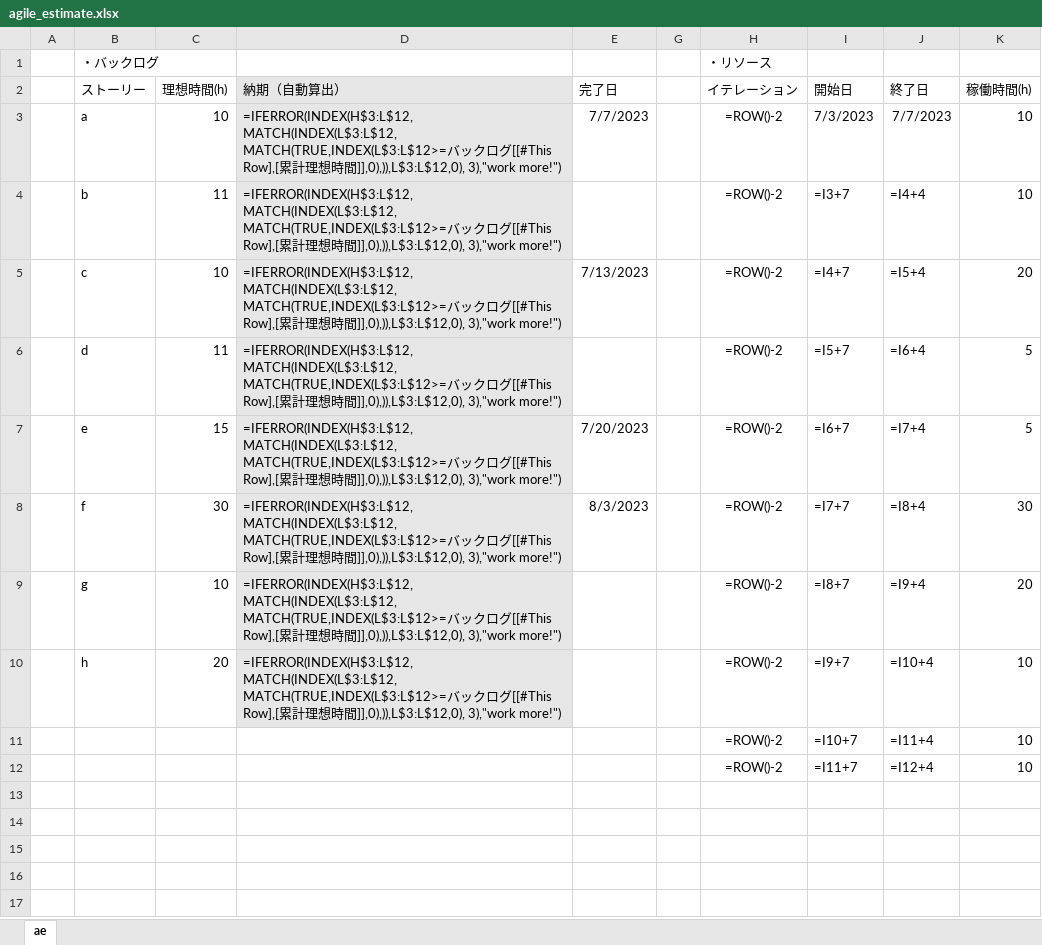
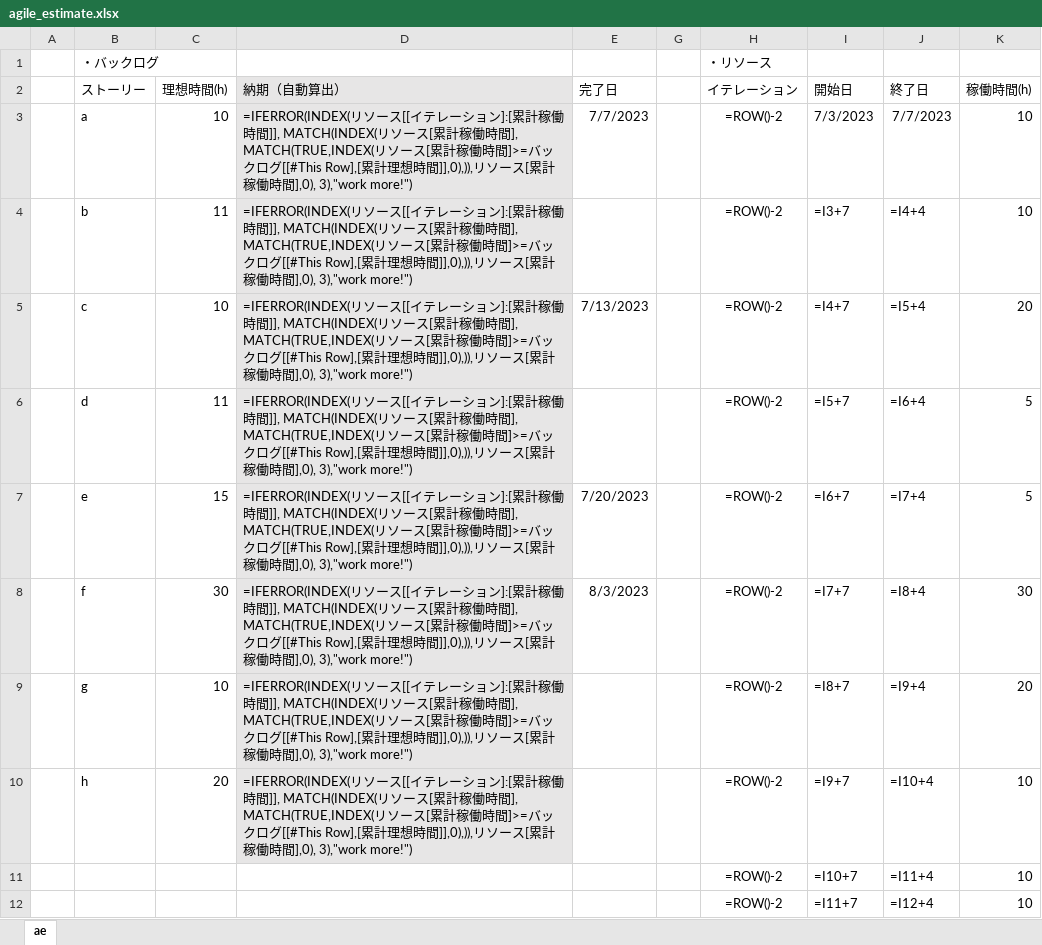
Before and after one commit to sasachichito/agile-estimating-and-planning, an Excel workbook: agile_estimate.xlsx, sheet ae, drawn as a sheet; values as stored, in another font and other column widths than the file's, no borders; formulas are shown in place of their values; charts and pictures and table styles not drawn; the diff names each change by its address in the sheet, - before the commit and + after, or states it on an @@ line.

Commit message:
Add files via upload

```diff
--- a/agile_estimate.xlsx (sheet ae)
+++ b/agile_estimate.xlsx (sheet ae)
-D3:D10 (納期（自動算出）): =IFERROR(INDEX(H$3:L$12, MATCH(INDEX(L$3:L$12, MATCH(TRUE,INDEX(L$3:L$12>=バックログ[[#This Row],[累計理想時間]],0),)),L$3:L$12,0), 3),"work more!")
+D3:D10 (納期（自動算出）): =IFERROR(INDEX(リソース[[イテレーション]:[累計稼働時間]], MATCH(INDEX(リソース[累計稼働時間], MATCH(TRUE,INDEX(リソース[累計稼働時間]>=バックログ[[#This Row],[累計理想時間]],0),)),リソース[累計稼働時間],0), 3),"work more!")
```
